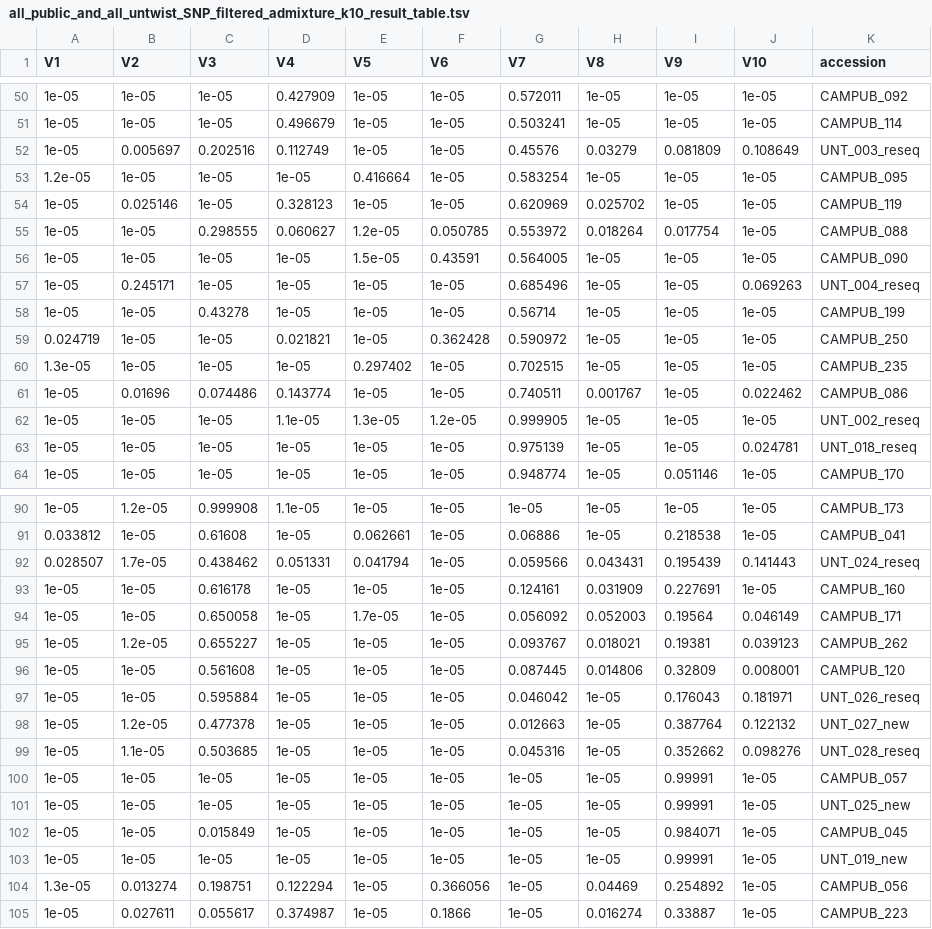
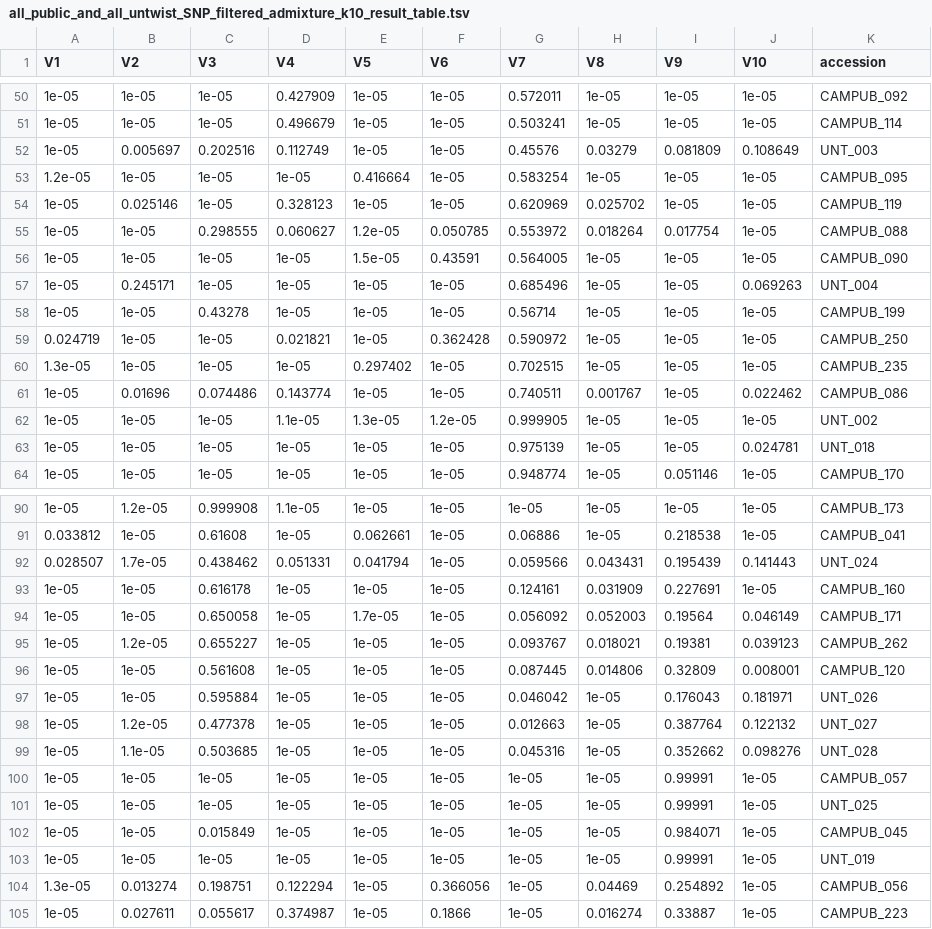
Before and after one commit to usadellab/untwist, a TSV file: results/all_public_and_all_untwist_SNP_filtered_admixture_k10_result_table.tsv, drawn as a sheet; only a part is shown, gaps mark what is left out; the diff covers the shown part only.

```diff
--- a/results/all_public_and_all_untwist_SNP_filtered_admixture_k10_result_table.tsv
+++ b/results/all_public_and_all_untwist_SNP_filtered_admixture_k10_result_table.tsv
@@ -51,3 +51,3 @@ V1	V2	V3	V4	V5	V6	V7	V8	V9	V10	accession
 1e-05	1e-05	1e-05	0.496679	1e-05	1e-05	0.503241	1e-05	1e-05	1e-05	CAMPUB_114
-1e-05	0.005697	0.202516	0.112749	1e-05	1e-05	0.45576	0.03279	0.081809	0.108649	UNT_003_reseq
+1e-05	0.005697	0.202516	0.112749	1e-05	1e-05	0.45576	0.03279	0.081809	0.108649	UNT_003
 1.2e-05	1e-05	1e-05	1e-05	0.416664	1e-05	0.583254	1e-05	1e-05	1e-05	CAMPUB_095
@@ -56,3 +56,3 @@ V1	V2	V3	V4	V5	V6	V7	V8	V9	V10	accession
 1e-05	1e-05	1e-05	1e-05	1.5e-05	0.43591	0.564005	1e-05	1e-05	1e-05	CAMPUB_090
-1e-05	0.245171	1e-05	1e-05	1e-05	1e-05	0.685496	1e-05	1e-05	0.069263	UNT_004_reseq
+1e-05	0.245171	1e-05	1e-05	1e-05	1e-05	0.685496	1e-05	1e-05	0.069263	UNT_004
 1e-05	1e-05	0.43278	1e-05	1e-05	1e-05	0.56714	1e-05	1e-05	1e-05	CAMPUB_199
@@ -61,4 +61,4 @@ V1	V2	V3	V4	V5	V6	V7	V8	V9	V10	accession
 1e-05	0.01696	0.074486	0.143774	1e-05	1e-05	0.740511	0.001767	1e-05	0.022462	CAMPUB_086
-1e-05	1e-05	1e-05	1.1e-05	1.3e-05	1.2e-05	0.999905	1e-05	1e-05	1e-05	UNT_002_reseq
-1e-05	1e-05	1e-05	1e-05	1e-05	1e-05	0.975139	1e-05	1e-05	0.024781	UNT_018_reseq
+1e-05	1e-05	1e-05	1.1e-05	1.3e-05	1.2e-05	0.999905	1e-05	1e-05	1e-05	UNT_002
+1e-05	1e-05	1e-05	1e-05	1e-05	1e-05	0.975139	1e-05	1e-05	0.024781	UNT_018
 1e-05	1e-05	1e-05	1e-05	1e-05	1e-05	0.948774	1e-05	0.051146	1e-05	CAMPUB_170
@@ -91,3 +91,3 @@ V1	V2	V3	V4	V5	V6	V7	V8	V9	V10	accession
 0.033812	1e-05	0.61608	1e-05	0.062661	1e-05	0.06886	1e-05	0.218538	1e-05	CAMPUB_041
-0.028507	1.7e-05	0.438462	0.051331	0.041794	1e-05	0.059566	0.043431	0.195439	0.141443	UNT_024_reseq
+0.028507	1.7e-05	0.438462	0.051331	0.041794	1e-05	0.059566	0.043431	0.195439	0.141443	UNT_024
 1e-05	1e-05	0.616178	1e-05	1e-05	1e-05	0.124161	0.031909	0.227691	1e-05	CAMPUB_160
@@ -96,9 +96,9 @@ V1	V2	V3	V4	V5	V6	V7	V8	V9	V10	accession
 1e-05	1e-05	0.561608	1e-05	1e-05	1e-05	0.087445	0.014806	0.32809	0.008001	CAMPUB_120
-1e-05	1e-05	0.595884	1e-05	1e-05	1e-05	0.046042	1e-05	0.176043	0.181971	UNT_026_reseq
-1e-05	1.2e-05	0.477378	1e-05	1e-05	1e-05	0.012663	1e-05	0.387764	0.122132	UNT_027_new
-1e-05	1.1e-05	0.503685	1e-05	1e-05	1e-05	0.045316	1e-05	0.352662	0.098276	UNT_028_reseq
+1e-05	1e-05	0.595884	1e-05	1e-05	1e-05	0.046042	1e-05	0.176043	0.181971	UNT_026
+1e-05	1.2e-05	0.477378	1e-05	1e-05	1e-05	0.012663	1e-05	0.387764	0.122132	UNT_027
+1e-05	1.1e-05	0.503685	1e-05	1e-05	1e-05	0.045316	1e-05	0.352662	0.098276	UNT_028
 1e-05	1e-05	1e-05	1e-05	1e-05	1e-05	1e-05	1e-05	0.99991	1e-05	CAMPUB_057
-1e-05	1e-05	1e-05	1e-05	1e-05	1e-05	1e-05	1e-05	0.99991	1e-05	UNT_025_new
+1e-05	1e-05	1e-05	1e-05	1e-05	1e-05	1e-05	1e-05	0.99991	1e-05	UNT_025
 1e-05	1e-05	0.015849	1e-05	1e-05	1e-05	1e-05	1e-05	0.984071	1e-05	CAMPUB_045
-1e-05	1e-05	1e-05	1e-05	1e-05	1e-05	1e-05	1e-05	0.99991	1e-05	UNT_019_new
+1e-05	1e-05	1e-05	1e-05	1e-05	1e-05	1e-05	1e-05	0.99991	1e-05	UNT_019
 1.3e-05	0.013274	0.198751	0.122294	1e-05	0.366056	1e-05	0.04469	0.254892	1e-05	CAMPUB_056
```
Also changed, not shown: 43 edited cells elsewhere in this file, results/all_public_and_all_untwist_SNP_filtered_admixture_k3_result_table.tsv, results/all_public_and_all_untwist_SNP_filtered_admixture_k4_result_table.tsv, 47 other files.
